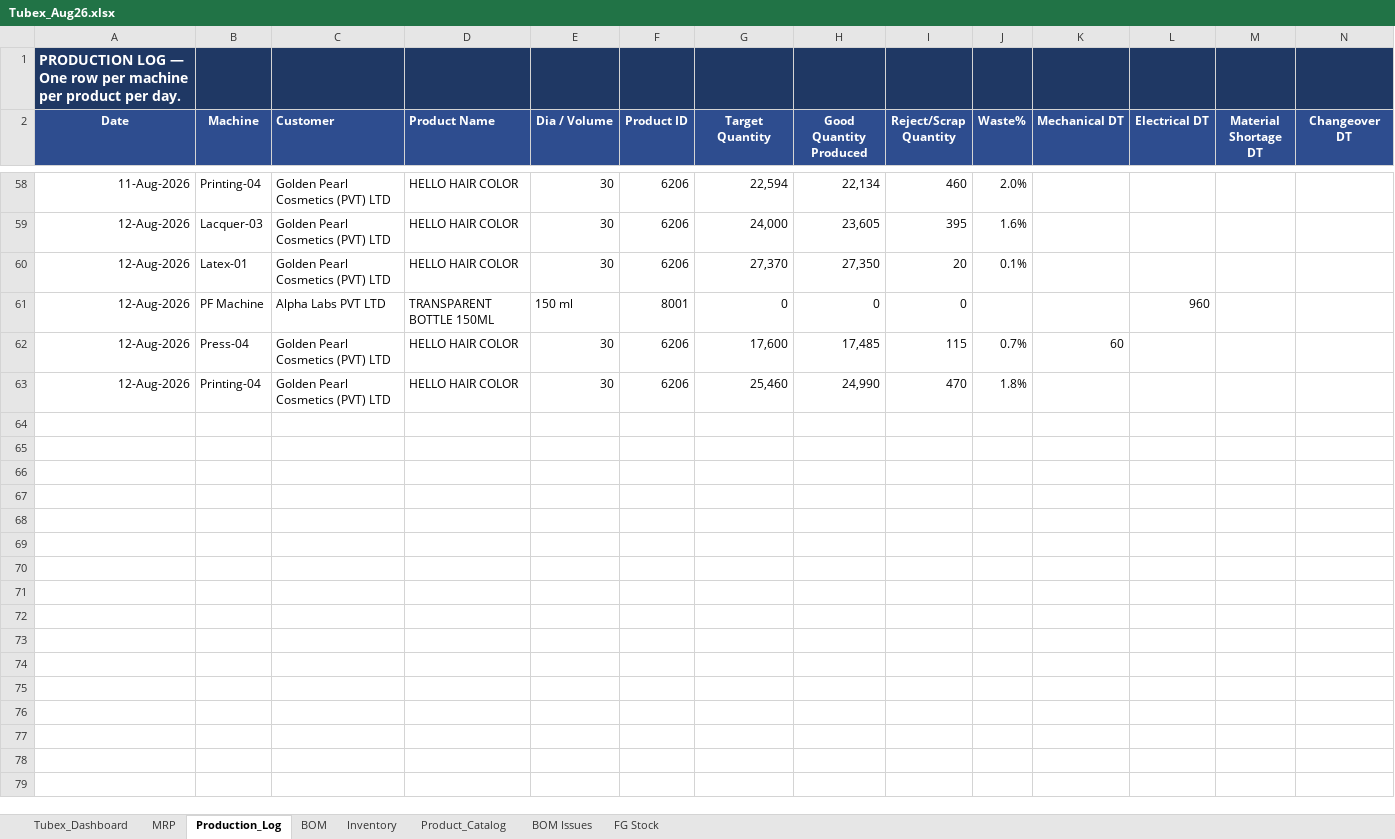
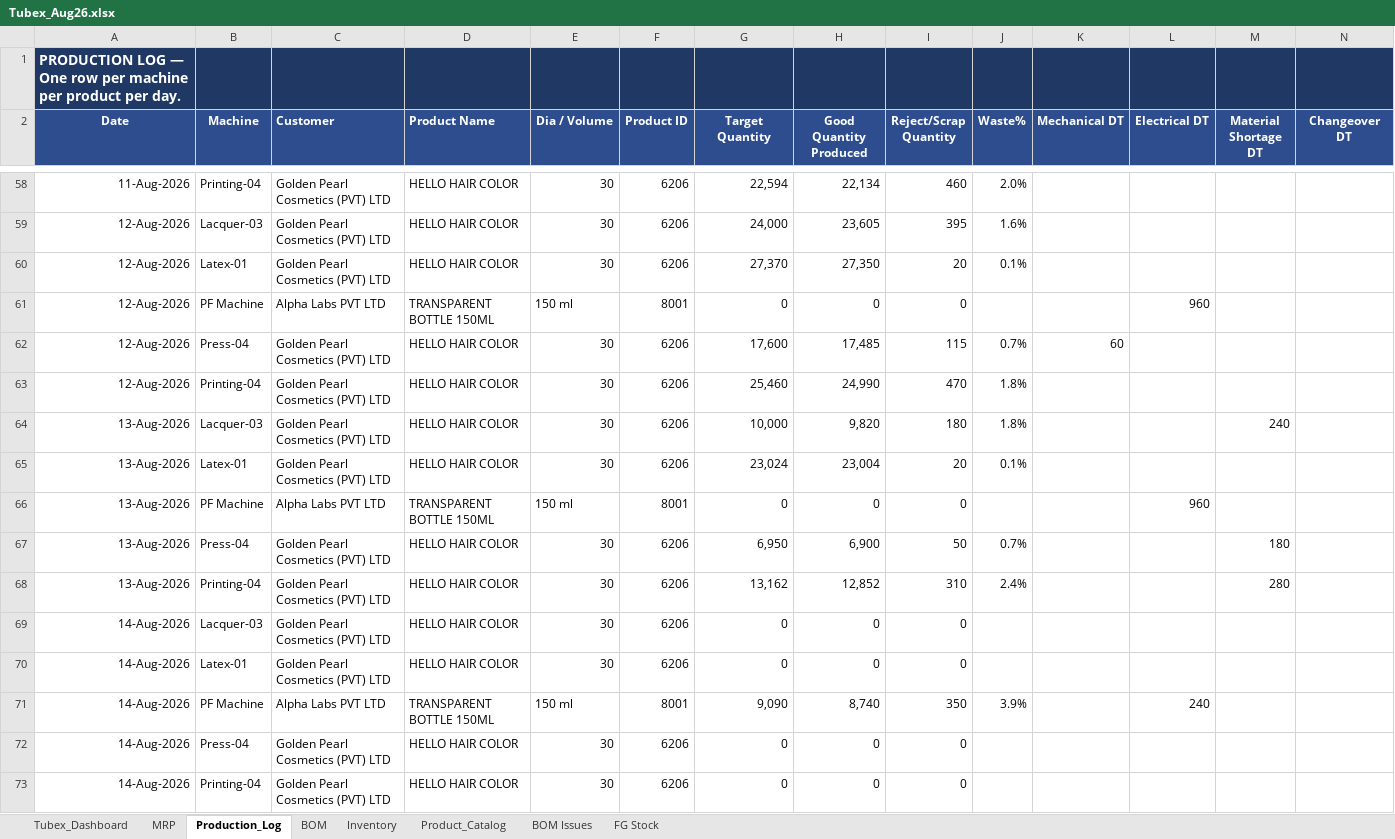
Before and after one commit to ckndr/alpha-containers, an Excel workbook: Tubex_Aug26.xlsx, sheet Production_Log, drawn as a sheet; only a part is shown, gaps mark what is left out; values as stored, in another font and other column widths than the file's, no borders; rows hold the shown columns only; the diff names each change by its address in the sheet, - before the commit and + after, or states it on an @@ line.

```diff
--- a/Tubex_Aug26.xlsx (sheet Production_Log)
+++ b/Tubex_Aug26.xlsx (sheet Production_Log)
+row 64: 13-Aug-2026 | Lacquer-03 | Golden Pearl Cosmetics (PVT) LTD | HELLO HAIR COLOR | 30 | 6206 | 10,000 | 9,820 | 180 | 1.8% |  |  | 240
+row 65: 13-Aug-2026 | Latex-01 | Golden Pearl Cosmetics (PVT) LTD | HELLO HAIR COLOR | 30 | 6206 | 23,024 | 23,004 | 20 | 0.1%
+row 66: 13-Aug-2026 | PF Machine | Alpha Labs PVT LTD | TRANSPARENT BOTTLE 150ML | 150 ml | 8001 | 0 | 0 | 0 |  |  | 960
+row 67: 13-Aug-2026 | Press-04 | Golden Pearl Cosmetics (PVT) LTD | HELLO HAIR COLOR | 30 | 6206 | 6,950 | 6,900 | 50 | 0.7% |  |  | 180
+row 68: 13-Aug-2026 | Printing-04 | Golden Pearl Cosmetics (PVT) LTD | HELLO HAIR COLOR | 30 | 6206 | 13,162 | 12,852 | 310 | 2.4% |  |  | 280
+row 69: 14-Aug-2026 | Lacquer-03 | Golden Pearl Cosmetics (PVT) LTD | HELLO HAIR COLOR | 30 | 6206 | 0 | 0 | 0
+row 70: 14-Aug-2026 | Latex-01 | Golden Pearl Cosmetics (PVT) LTD | HELLO HAIR COLOR | 30 | 6206 | 0 | 0 | 0
+row 71: 14-Aug-2026 | PF Machine | Alpha Labs PVT LTD | TRANSPARENT BOTTLE 150ML | 150 ml | 8001 | 9,090 | 8,740 | 350 | 3.9% |  | 240
+row 72: 14-Aug-2026 | Press-04 | Golden Pearl Cosmetics (PVT) LTD | HELLO HAIR COLOR | 30 | 6206 | 0 | 0 | 0
+row 73: 14-Aug-2026 | Printing-04 | Golden Pearl Cosmetics (PVT) LTD | HELLO HAIR COLOR | 30 | 6206 | 0 | 0 | 0
```
Also changed, not shown: sheet Tubex_Dashboard, sheet MRP, sheet FG Stock, sheet Inventory, formulas that keep their value, 6 other files.
